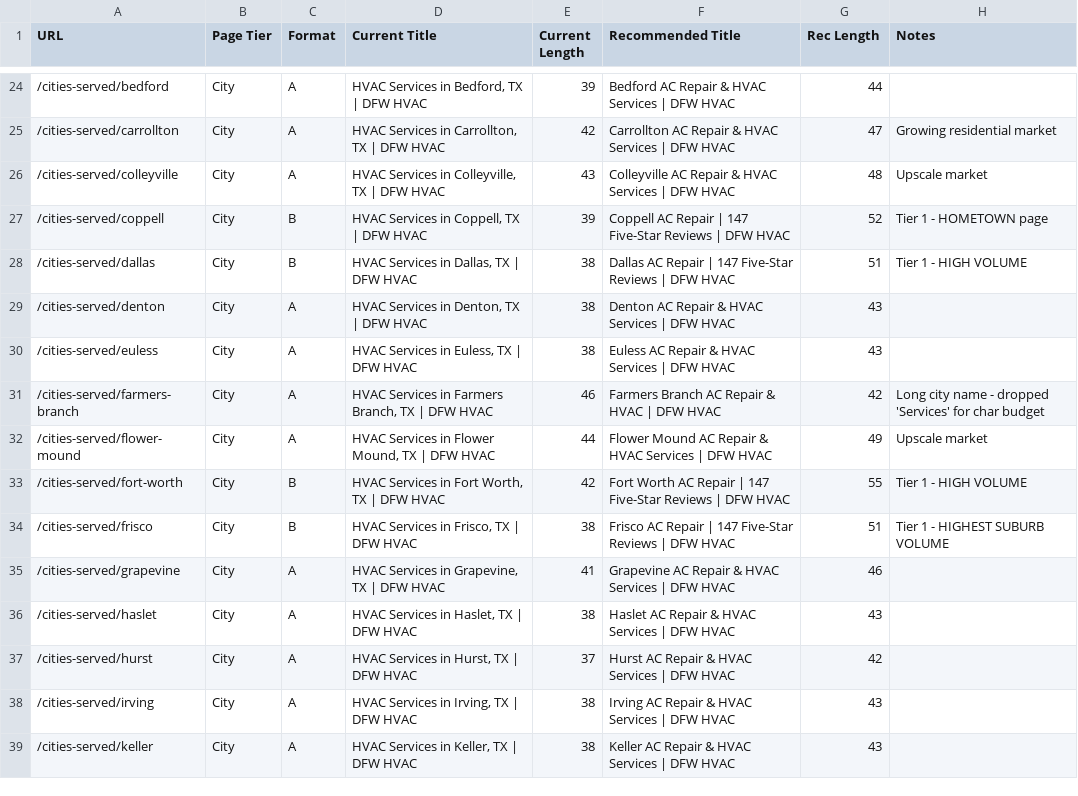
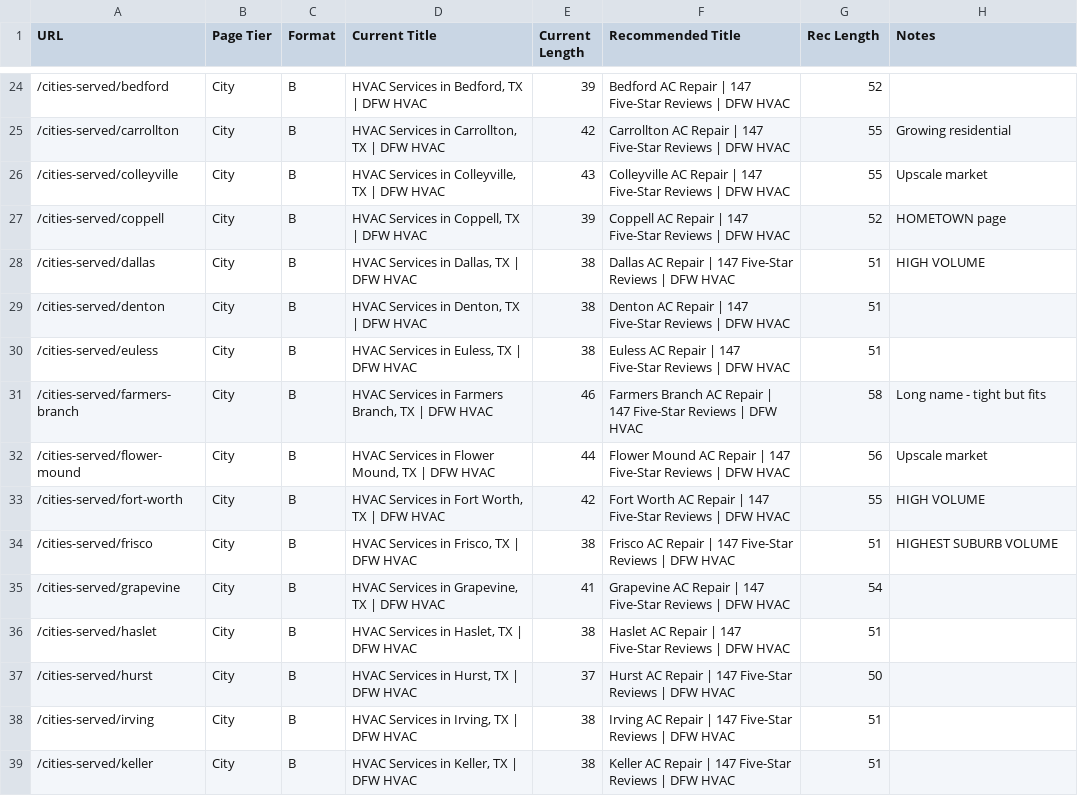
Before and after one commit to dfwhvac/website-dfw-II, a CSV file: frontend/public/internal/title-audit-final.csv, drawn as a sheet; only a part is shown, gaps mark what is left out; the diff covers the shown part only.

```diff
--- a/frontend/public/internal/title-audit-final.csv
+++ b/frontend/public/internal/title-audit-final.csv
@@ -24,16 +24,16 @@ URL,Page Tier,Format,Current Title,Current Length,Recommended Title,Rec Length,N
-/cities-served/bedford,City,A,"HVAC Services in Bedford, TX | DFW HVAC",39,"Bedford AC Repair & HVAC Services | DFW HVAC",44,
-/cities-served/carrollton,City,A,"HVAC Services in Carrollton, TX | DFW HVAC",42,"Carrollton AC Repair & HVAC Services | DFW HVAC",47,Growing residential market
-/cities-served/colleyville,City,A,"HVAC Services in Colleyville, TX | DFW HVAC",43,"Colleyville AC Repair & HVAC Services | DFW HVAC",48,Upscale market
-/cities-served/coppell,City,B,"HVAC Services in Coppell, TX | DFW HVAC",39,"Coppell AC Repair | 147 Five-Star Reviews | DFW HVAC",52,Tier 1 - HOMETOWN page
-/cities-served/dallas,City,B,"HVAC Services in Dallas, TX | DFW HVAC",38,"Dallas AC Repair | 147 Five-Star Reviews | DFW HVAC",51,Tier 1 - HIGH VOLUME
-/cities-served/denton,City,A,"HVAC Services in Denton, TX | DFW HVAC",38,"Denton AC Repair & HVAC Services | DFW HVAC",43,
-/cities-served/euless,City,A,"HVAC Services in Euless, TX | DFW HVAC",38,"Euless AC Repair & HVAC Services | DFW HVAC",43,
-/cities-served/farmers-branch,City,A,"HVAC Services in Farmers Branch, TX | DFW HVAC",46,"Farmers Branch AC Repair & HVAC | DFW HVAC",42,Long city name - dropped 'Services' for char budget
-/cities-served/flower-mound,City,A,"HVAC Services in Flower Mound, TX | DFW HVAC",44,"Flower Mound AC Repair & HVAC Services | DFW HVAC",49,Upscale market
-/cities-served/fort-worth,City,B,"HVAC Services in Fort Worth, TX | DFW HVAC",42,"Fort Worth AC Repair | 147 Five-Star Reviews | DFW HVAC",55,Tier 1 - HIGH VOLUME
-/cities-served/frisco,City,B,"HVAC Services in Frisco, TX | DFW HVAC",38,"Frisco AC Repair | 147 Five-Star Reviews | DFW HVAC",51,Tier 1 - HIGHEST SUBURB VOLUME
-/cities-served/grapevine,City,A,"HVAC Services in Grapevine, TX | DFW HVAC",41,"Grapevine AC Repair & HVAC Services | DFW HVAC",46,
-/cities-served/haslet,City,A,"HVAC Services in Haslet, TX | DFW HVAC",38,"Haslet AC Repair & HVAC Services | DFW HVAC",43,
-/cities-served/hurst,City,A,"HVAC Services in Hurst, TX | DFW HVAC",37,"Hurst AC Repair & HVAC Services | DFW HVAC",42,
-/cities-served/irving,City,A,"HVAC Services in Irving, TX | DFW HVAC",38,"Irving AC Repair & HVAC Services | DFW HVAC",43,
-/cities-served/keller,City,A,"HVAC Services in Keller, TX | DFW HVAC",38,"Keller AC Repair & HVAC Services | DFW HVAC",43,
+/cities-served/bedford,City,B,"HVAC Services in Bedford, TX | DFW HVAC",39,"Bedford AC Repair | 147 Five-Star Reviews | DFW HVAC",52,
+/cities-served/carrollton,City,B,"HVAC Services in Carrollton, TX | DFW HVAC",42,"Carrollton AC Repair | 147 Five-Star Reviews | DFW HVAC",55,Growing residential
+/cities-served/colleyville,City,B,"HVAC Services in Colleyville, TX | DFW HVAC",43,"Colleyville AC Repair | 147 Five-Star Reviews | DFW HVAC",55,Upscale market
+/cities-served/coppell,City,B,"HVAC Services in Coppell, TX | DFW HVAC",39,"Coppell AC Repair | 147 Five-Star Reviews | DFW HVAC",52,HOMETOWN page
+/cities-served/dallas,City,B,"HVAC Services in Dallas, TX | DFW HVAC",38,"Dallas AC Repair | 147 Five-Star Reviews | DFW HVAC",51,HIGH VOLUME
+/cities-served/denton,City,B,"HVAC Services in Denton, TX | DFW HVAC",38,"Denton AC Repair | 147 Five-Star Reviews | DFW HVAC",51,
+/cities-served/euless,City,B,"HVAC Services in Euless, TX | DFW HVAC",38,"Euless AC Repair | 147 Five-Star Reviews | DFW HVAC",51,
+/cities-served/farmers-branch,City,B,"HVAC Services in Farmers Branch, TX | DFW HVAC",46,"Farmers Branch AC Repair | 147 Five-Star Reviews | DFW HVAC",58,Long name - tight but fits
+/cities-served/flower-mound,City,B,"HVAC Services in Flower Mound, TX | DFW HVAC",44,"Flower Mound AC Repair | 147 Five-Star Reviews | DFW HVAC",56,Upscale market
+/cities-served/fort-worth,City,B,"HVAC Services in Fort Worth, TX | DFW HVAC",42,"Fort Worth AC Repair | 147 Five-Star Reviews | DFW HVAC",55,HIGH VOLUME
+/cities-served/frisco,City,B,"HVAC Services in Frisco, TX | DFW HVAC",38,"Frisco AC Repair | 147 Five-Star Reviews | DFW HVAC",51,HIGHEST SUBURB VOLUME
+/cities-served/grapevine,City,B,"HVAC Services in Grapevine, TX | DFW HVAC",41,"Grapevine AC Repair | 147 Five-Star Reviews | DFW HVAC",54,
+/cities-served/haslet,City,B,"HVAC Services in Haslet, TX | DFW HVAC",38,"Haslet AC Repair | 147 Five-Star Reviews | DFW HVAC",51,
+/cities-served/hurst,City,B,"HVAC Services in Hurst, TX | DFW HVAC",37,"Hurst AC Repair | 147 Five-Star Reviews | DFW HVAC",50,
+/cities-served/irving,City,B,"HVAC Services in Irving, TX | DFW HVAC",38,"Irving AC Repair | 147 Five-Star Reviews | DFW HVAC",51,
+/cities-served/keller,City,B,"HVAC Services in Keller, TX | DFW HVAC",38,"Keller AC Repair | 147 Five-Star Reviews | DFW HVAC",51,
```
Also changed, not shown: 64 edited cells elsewhere in this file, memory/audits/2026-04-23_Title_Tag_Final.csv.
